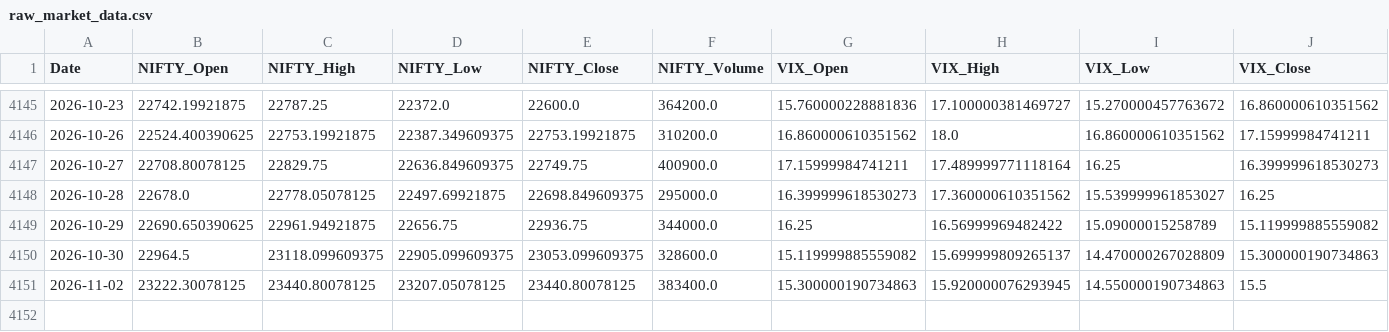
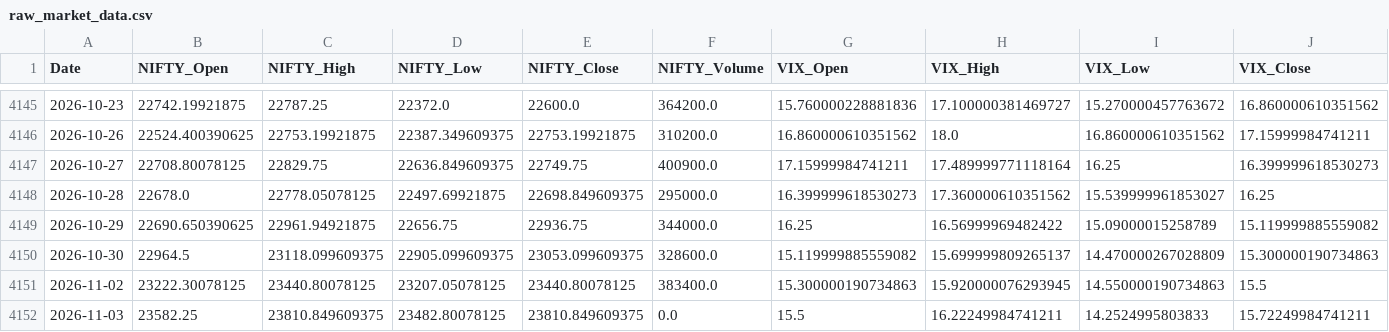
Before and after one commit to nirmalsathiamourthy03-ai/nifty-50-ml, a CSV file: data/raw_market_data.csv, drawn as a sheet; only a part is shown, gaps mark what is left out; rows hold the shown columns only; the diff names each change by its address in the sheet, - before the commit and + after, or states it on an @@ line.

```diff
--- a/data/raw_market_data.csv
+++ b/data/raw_market_data.csv
+row 4152: 2026-11-03 | 23582.25 | 23810.849609375 | 23482.80078125 | 23810.849609375 | 0.0 | 15.5 | 16.22249984741211 | 14.2524995803833 | 15.72249984741211
```
Also changed, not shown: 36 other files.
